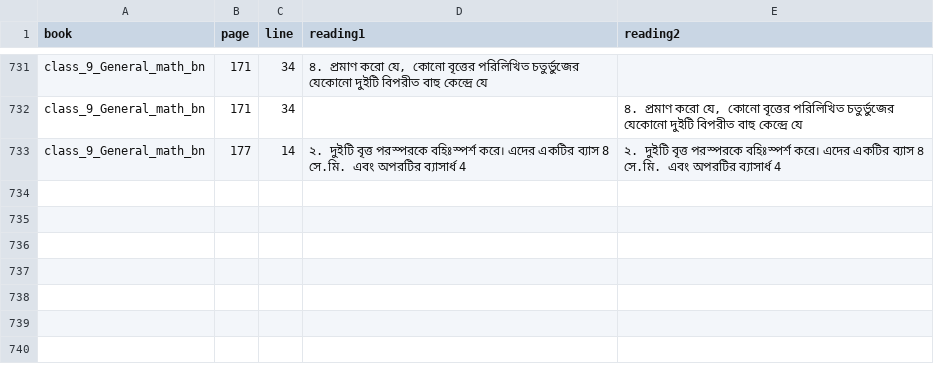
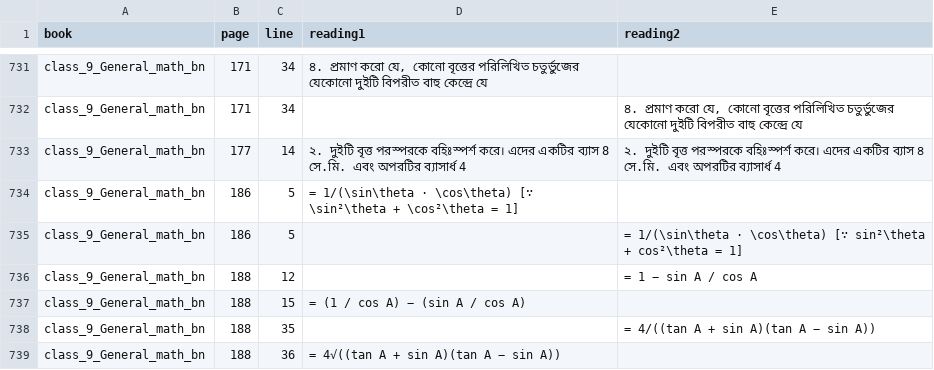
Before and after one commit to hasanpeal545-ai/mathai-bangladesh, a CSV file: paper/check/digit_disagreements.csv, drawn as a sheet; only a part is shown, gaps mark what is left out; the diff names each change by its address in the sheet, - before the commit and + after, or states it on an @@ line.

```diff
--- a/paper/check/digit_disagreements.csv
+++ b/paper/check/digit_disagreements.csv
+row 734: class_9_General_math_bn | 186 | 5 | = 1/(\sin\theta · \cos\theta) [∵ \sin²\theta + \cos²\theta = 1]
+row 735: class_9_General_math_bn | 186 | 5 |  | = 1/(\sin\theta · \cos\theta) [∵ sin²\theta + cos²\theta = 1]
+row 736: class_9_General_math_bn | 188 | 12 |  | = 1 − sin A / cos A
+row 737: class_9_General_math_bn | 188 | 15 | = (1 / cos A) − (sin A / cos A)
+row 738: class_9_General_math_bn | 188 | 35 |  | = 4/((tan A + sin A)(tan A − sin A))
+row 739: class_9_General_math_bn | 188 | 36 | = 4√((tan A + sin A)(tan A − sin A))
```
Also changed, not shown: backend/data/ocr_gemini/RUN_LOG.csv, 42 other files.
